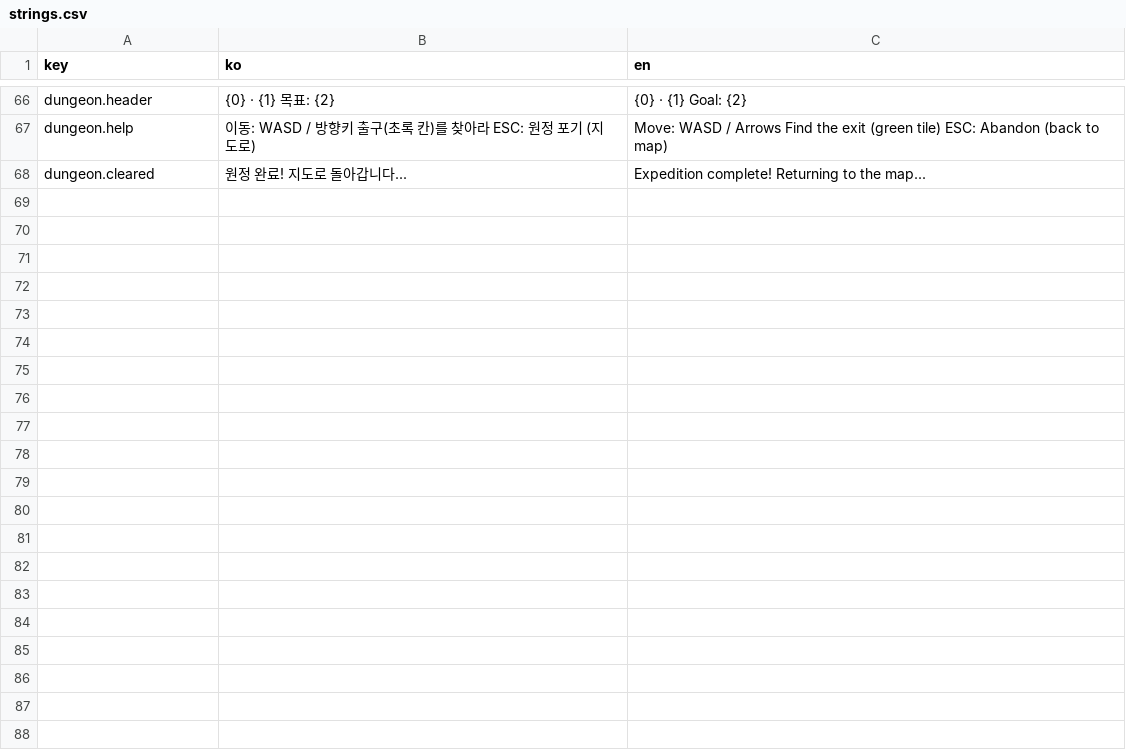
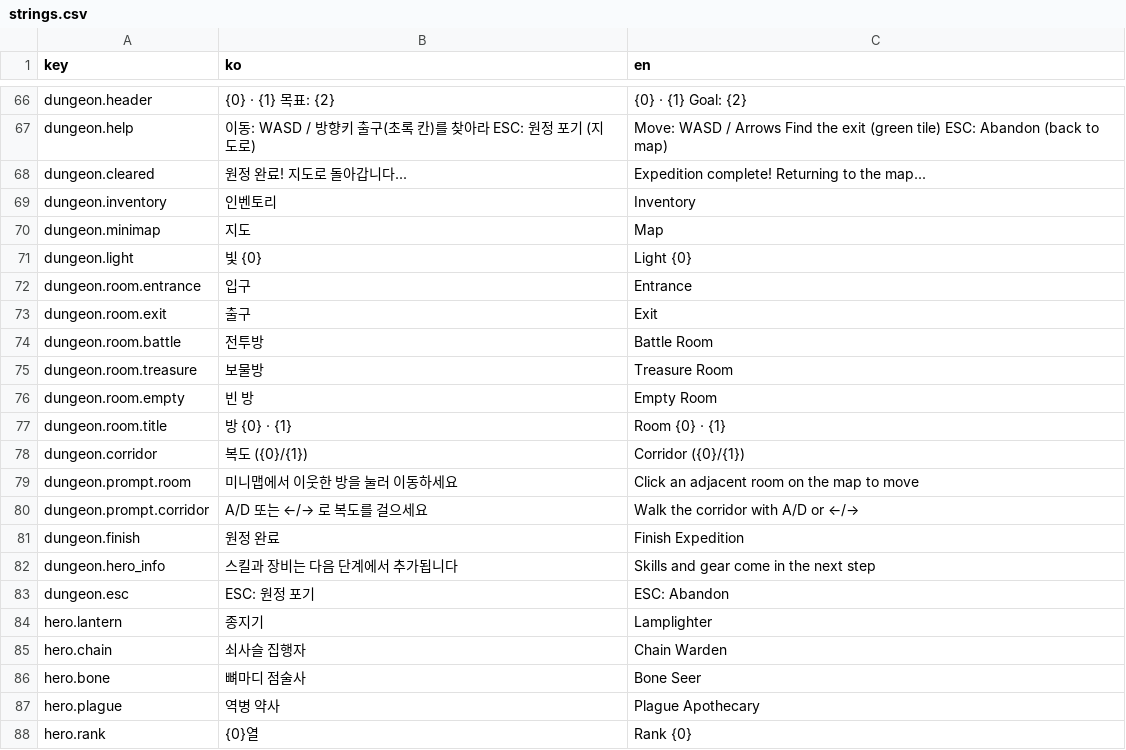
Before and after one commit to kokiheon/-, a CSV file: Assets/Resources/Localization/strings.csv, drawn as a sheet; only a part is shown, gaps mark what is left out; the diff names each change by its address in the sheet, - before the commit and + after, or states it on an @@ line.

```diff
--- a/Assets/Resources/Localization/strings.csv
+++ b/Assets/Resources/Localization/strings.csv
+row 69: dungeon.inventory | 인벤토리 | Inventory
+row 70: dungeon.minimap | 지도 | Map
+row 71: dungeon.light | 빛 {0} | Light {0}
+row 72: dungeon.room.entrance | 입구 | Entrance
+row 73: dungeon.room.exit | 출구 | Exit
+row 74: dungeon.room.battle | 전투방 | Battle Room
+row 75: dungeon.room.treasure | 보물방 | Treasure Room
+row 76: dungeon.room.empty | 빈 방 | Empty Room
+row 77: dungeon.room.title | 방 {0} · {1} | Room {0} · {1}
+row 78: dungeon.corridor | 복도 ({0}/{1}) | Corridor ({0}/{1})
+row 79: dungeon.prompt.room | 미니맵에서 이웃한 방을 눌러 이동하세요 | Click an adjacent room on the map to move
+row 80: dungeon.prompt.corridor | A/D 또는 ←/→ 로 복도를 걸으세요 | Walk the corridor with A/D or ←/→
+row 81: dungeon.finish | 원정 완료 | Finish Expedition
+row 82: dungeon.hero_info | 스킬과 장비는 다음 단계에서 추가됩니다 | Skills and gear come in the next step
+row 83: dungeon.esc | ESC: 원정 포기 | ESC: Abandon
+row 84: hero.lantern | 종지기 | Lamplighter
+row 85: hero.chain | 쇠사슬 집행자 | Chain Warden
+row 86: hero.bone | 뼈마디 점술사 | Bone Seer
+row 87: hero.plague | 역병 약사 | Plague Apothecary
+row 88: hero.rank | {0}열 | Rank {0}
```
Also changed, not shown: 3 other files.
